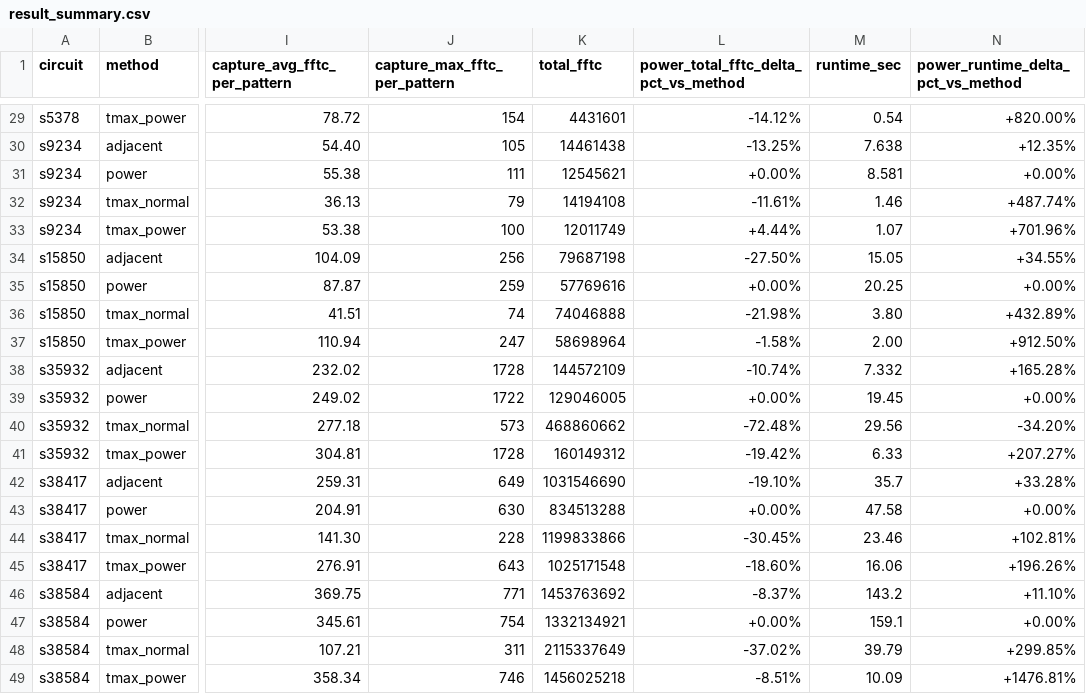
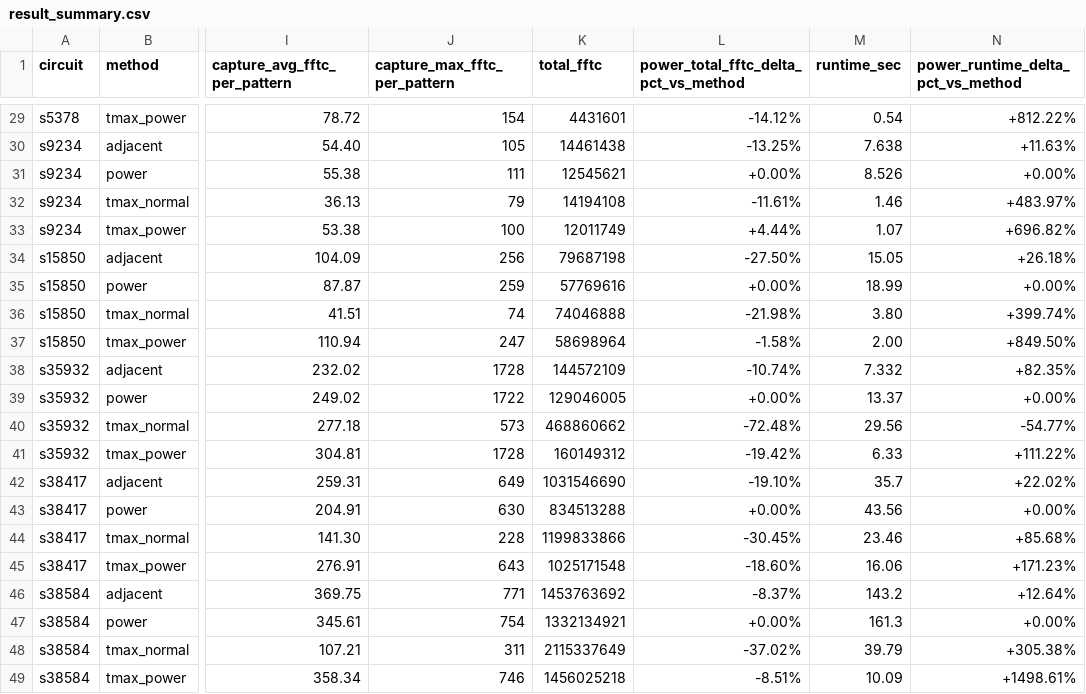
Before and after one commit to jayleesc11/2026_Spring_NTUGIEE_VLSI_Testing_Final_Project, a CSV file: tmax/result_summary.csv, drawn as a sheet; only a part is shown, gaps mark what is left out; the diff covers the shown part only; the diff names each change by its address in the sheet, - before the commit and + after, or states it on an @@ line.

```diff
--- a/tmax/result_summary.csv
+++ b/tmax/result_summary.csv
-N29: +820.00%
+N29: +812.22%
-N30: +12.35%
+N30: +11.63%
-M31 (runtime_sec): 8.581
+M31 (runtime_sec): 8.526
-N32: +487.74%
+N32: +483.97%
-N33: +701.96%
+N33: +696.82%
-N34: +34.55%
+N34: +26.18%
-M35 (runtime_sec): 20.25
+M35 (runtime_sec): 18.99
-N36: +432.89%
+N36: +399.74%
-N37: +912.50%
+N37: +849.50%
-N38: +165.28%
+N38: +82.35%
-M39 (runtime_sec): 19.45
+M39 (runtime_sec): 13.37
-N40: -34.20%
+N40: -54.77%
-N41: +207.27%
+N41: +111.22%
-N42: +33.28%
+N42: +22.02%
-M43 (runtime_sec): 47.58
+M43 (runtime_sec): 43.56
-N44: +102.81%
+N44: +85.68%
-N45: +196.26%
+N45: +171.23%
-N46: +11.10%
+N46: +12.64%
-M47 (runtime_sec): 159.1
+M47 (runtime_sec): 161.3
-N48: +299.85%
+N48: +305.38%
-N49: +1476.81%
+N49: +1498.61%
```
Also changed, not shown: 25 edited cells elsewhere in this file, 15 other files.
